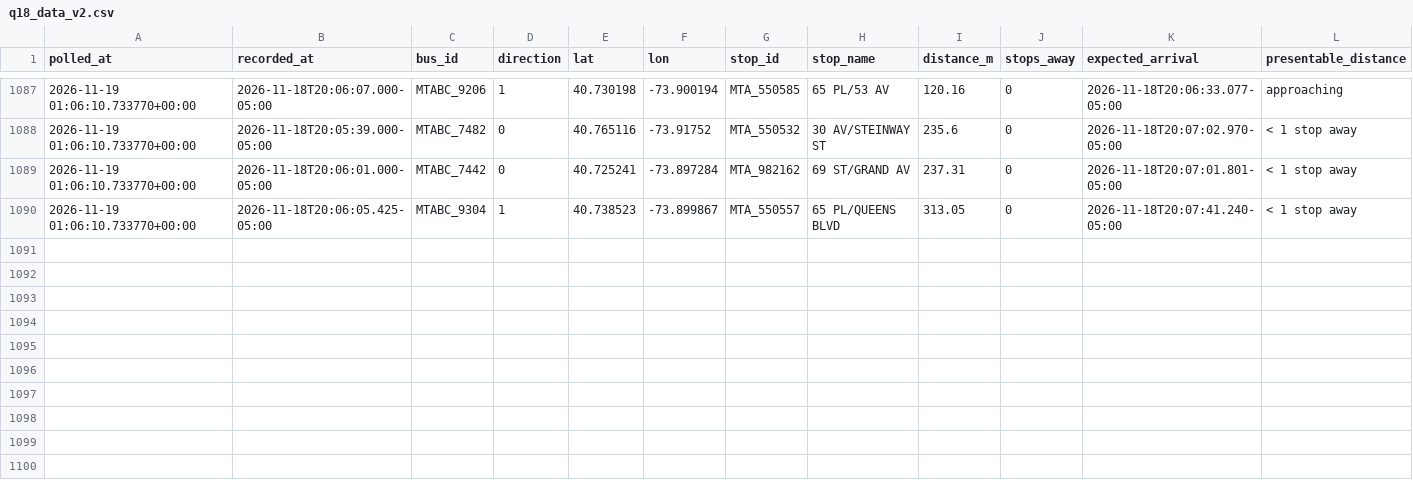
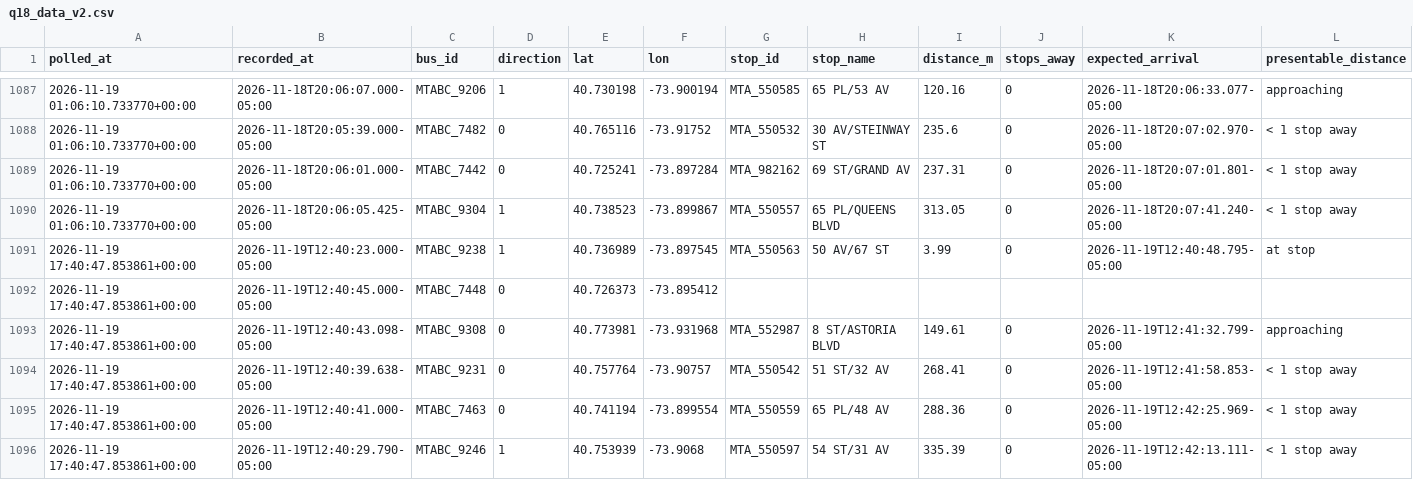
Before and after one commit to SayeedAfridii/q18-predictor, a CSV file: q18_data_v2.csv, drawn as a sheet; only a part is shown, gaps mark what is left out; the diff names each change by its address in the sheet, - before the commit and + after, or states it on an @@ line.

```diff
--- a/q18_data_v2.csv
+++ b/q18_data_v2.csv
+row 1091: 2026-11-19 17:40:47.853861+00:00 | 2026-11-19T12:40:23.000-05:00 | MTABC_9238 | 1 | 40.736989 | -73.897545 | MTA_550563 | 50 AV/67 ST | 3.99 | 0 | 2026-11-19T12:40:48.795-05:00 | at stop
+row 1092: 2026-11-19 17:40:47.853861+00:00 | 2026-11-19T12:40:45.000-05:00 | MTABC_7448 | 0 | 40.726373 | -73.895412
+row 1093: 2026-11-19 17:40:47.853861+00:00 | 2026-11-19T12:40:43.098-05:00 | MTABC_9308 | 0 | 40.773981 | -73.931968 | MTA_552987 | 8 ST/ASTORIA BLVD | 149.61 | 0 | 2026-11-19T12:41:32.799-05:00 | approaching
+row 1094: 2026-11-19 17:40:47.853861+00:00 | 2026-11-19T12:40:39.638-05:00 | MTABC_9231 | 0 | 40.757764 | -73.90757 | MTA_550542 | 51 ST/32 AV | 268.41 | 0 | 2026-11-19T12:41:58.853-05:00 | < 1 stop away
+row 1095: 2026-11-19 17:40:47.853861+00:00 | 2026-11-19T12:40:41.000-05:00 | MTABC_7463 | 0 | 40.741194 | -73.899554 | MTA_550559 | 65 PL/48 AV | 288.36 | 0 | 2026-11-19T12:42:25.969-05:00 | < 1 stop away
+row 1096: 2026-11-19 17:40:47.853861+00:00 | 2026-11-19T12:40:29.790-05:00 | MTABC_9246 | 1 | 40.753939 | -73.9068 | MTA_550597 | 54 ST/31 AV | 335.39 | 0 | 2026-11-19T12:42:13.111-05:00 | < 1 stop away
```
